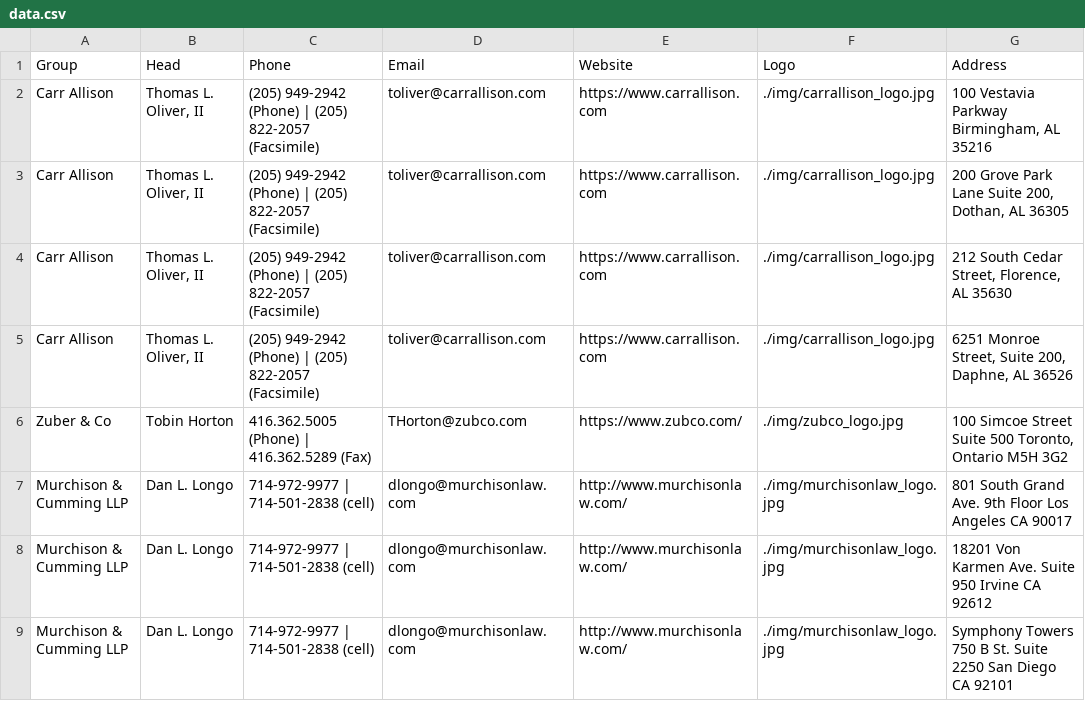
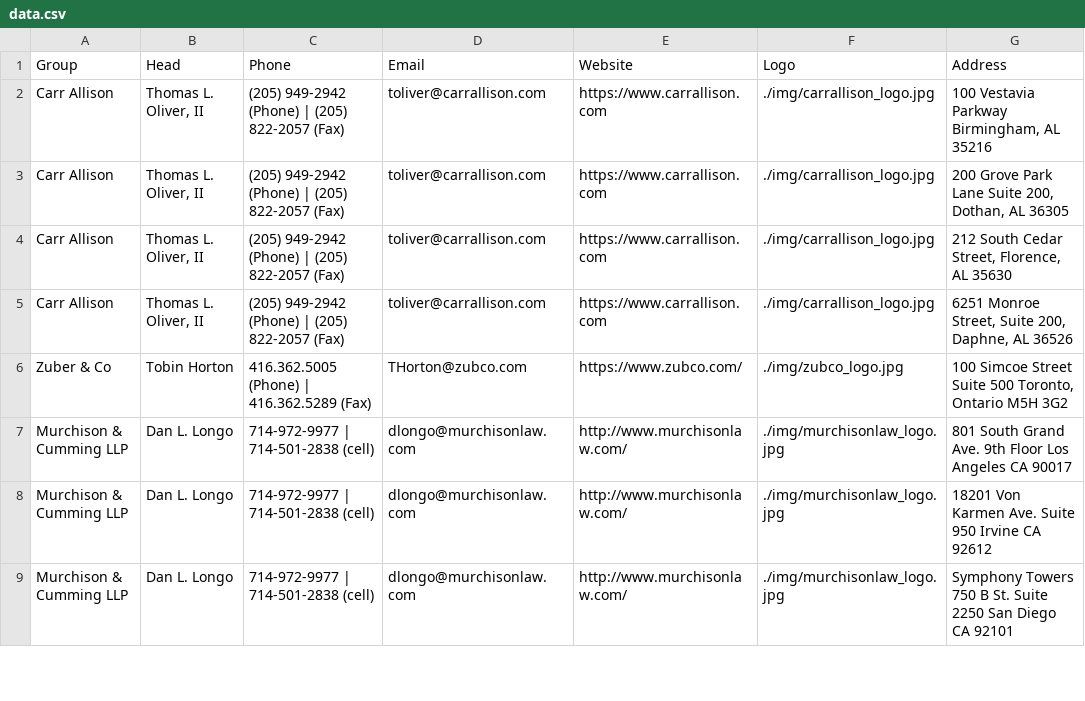
Before and after one commit to lmcmap/lmcmap.github.io, a CSV file: data.csv, drawn as a sheet; only a part is shown; the diff names each change by its address in the sheet, - before the commit and + after, or states it on an @@ line.

Commit message:
Update data.csv

```diff
--- a/data.csv
+++ b/data.csv
-C2:C5 (Phone): …(205) 822-2057 (Facsimile)
+C2:C5 (Phone): …(205) 822-2057 (Fax)
```
